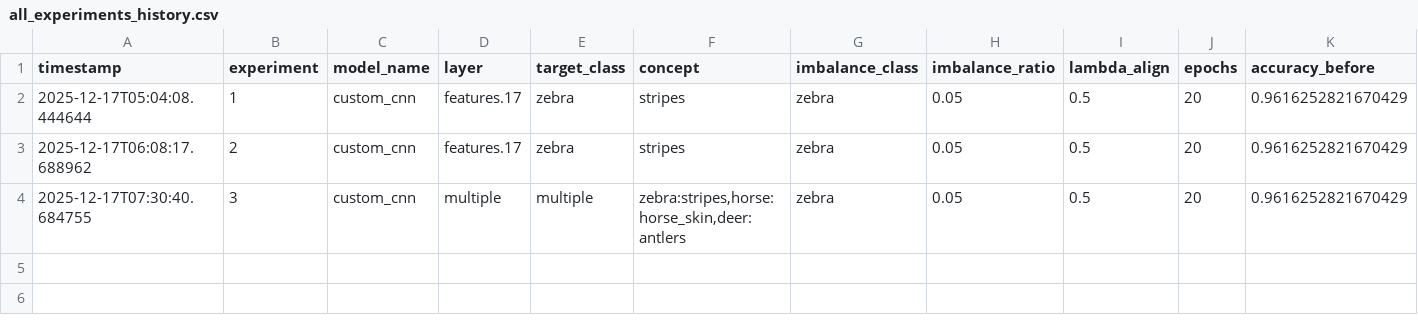
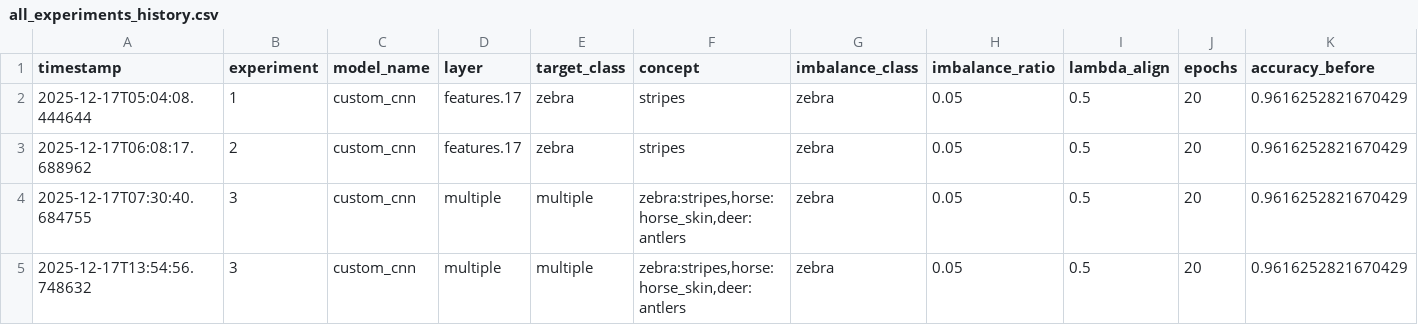
Before and after one commit to ProtikNag/Recalibrate-Imbalanced, a CSV file: results/all_experiments_history.csv, drawn as a sheet; only a part is shown; rows hold the shown columns only; the diff names each change by its address in the sheet, - before the commit and + after, or states it on an @@ line.

Commit message:
Experiment 3 run with a different set concepts

```diff
--- a/results/all_experiments_history.csv
+++ b/results/all_experiments_history.csv
+row 5: 2025-12-17T13:54:56.748632 | 3 | custom_cnn | multiple | multiple | zebra:stripes,horse:horse_skin,deer:antlers | zebra | 0.05 | 0.5 | 20 | 0.9616252821670429
```
Also changed, not shown: 21 other files.
